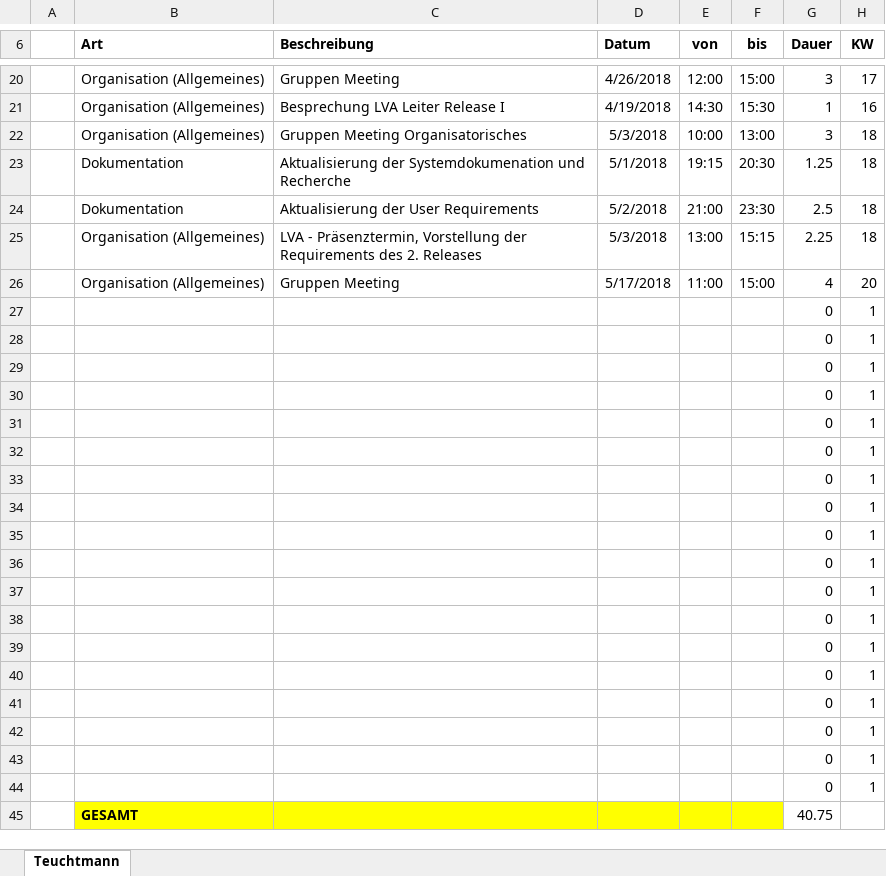
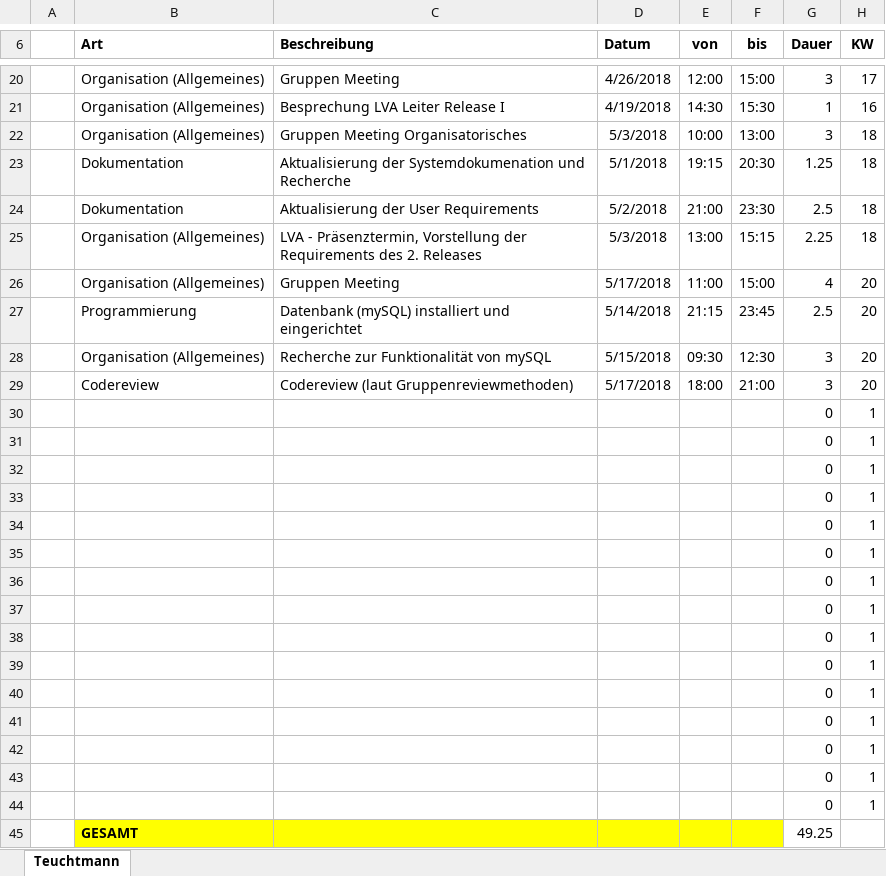
Before and after one commit to ateuchtmann/259035_SoftEngPR, an Excel workbook: Dokumente/Zeiterfassung/Teuchtmann.xlsx, sheet Teuchtmann, drawn as a sheet; only a part is shown, gaps mark what is left out; values as stored, in another font and other column widths than the file's, no borders; table styles not drawn; removed rows and columns are numbered as before the commit, all else as after; the diff names each change by its address in the sheet, - before the commit and + after, or states it on an @@ line.

Commit message:
Organisation

```diff
--- a/Dokumente/Zeiterfassung/Teuchtmann.xlsx (sheet Teuchtmann)
+++ b/Dokumente/Zeiterfassung/Teuchtmann.xlsx (sheet Teuchtmann)
+row 27:  | Programmierung | Datenbank (mySQL) installiert und eingerichtet | 5/14/2018 | 21:15 | 23:45 | 2.5 | 20
+row 28:  | Organisation (Allgemeines) | Recherche zur Funktionalität von mySQL | 5/15/2018 | 09:30 | 12:30 | 3 | 20
+row 29:  | Codereview | Codereview (laut Gruppenreviewmethoden) | 5/17/2018 | 18:00 | 21:00 | 3 | 20
-row 42:  |  |  |  |  |  | 0 | 1
-row 43:  |  |  |  |  |  | 0 | 1
-row 44:  |  |  |  |  |  | 0 | 1
-G45 (Dauer): 40.75
+G45 (Dauer): 49.25
```
